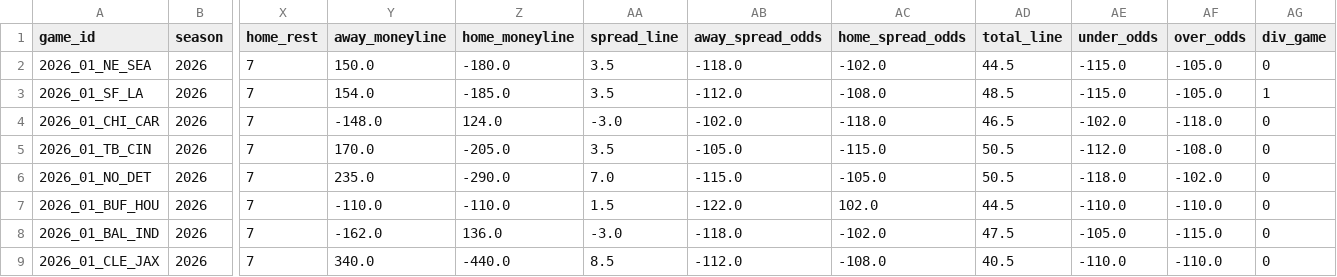
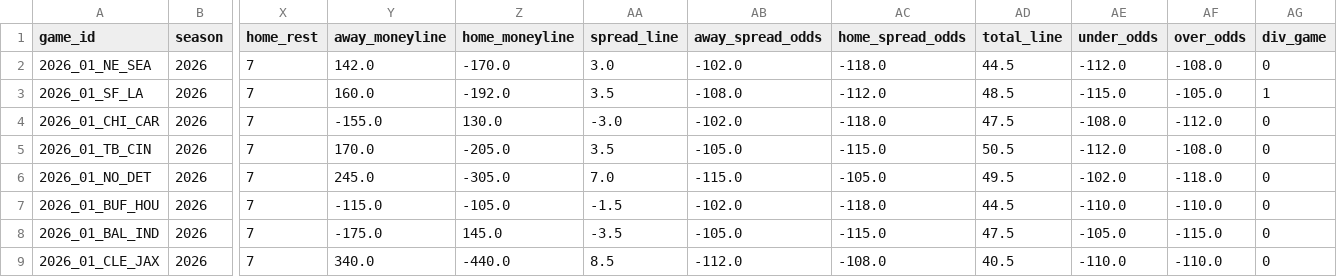
Before and after one commit to msiony24/Michael-betting-dashboard, a CSV file: data/nfl/schedules.csv, drawn as a sheet; only a part is shown, gaps mark what is left out; the diff covers the shown part only; the diff names each change by its address in the sheet, - before the commit and + after, or states it on an @@ line.

```diff
--- a/data/nfl/schedules.csv
+++ b/data/nfl/schedules.csv
-Y2 (away_moneyline): 150.0
+Y2 (away_moneyline): 142.0
-Z2 (home_moneyline): -180.0
+Z2 (home_moneyline): -170.0
-AA2 (spread_line): 3.5
+AA2 (spread_line): 3.0
-AB2 (away_spread_odds): -118.0
+AB2 (away_spread_odds): -102.0
-AC2 (home_spread_odds): -102.0
+AC2 (home_spread_odds): -118.0
-AE2 (under_odds): -115.0
+AE2 (under_odds): -112.0
-AF2 (over_odds): -105.0
+AF2 (over_odds): -108.0
-Y3 (away_moneyline): 154.0
+Y3 (away_moneyline): 160.0
-Z3 (home_moneyline): -185.0
+Z3 (home_moneyline): -192.0
-AB3 (away_spread_odds): -112.0
+AB3 (away_spread_odds): -108.0
-AC3 (home_spread_odds): -108.0
+AC3 (home_spread_odds): -112.0
-Y4 (away_moneyline): -148.0
+Y4 (away_moneyline): -155.0
-Z4 (home_moneyline): 124.0
+Z4 (home_moneyline): 130.0
-AD4 (total_line): 46.5
+AD4 (total_line): 47.5
-AE4 (under_odds): -102.0
+AE4 (under_odds): -108.0
-AF4 (over_odds): -118.0
+AF4 (over_odds): -112.0
-Y6 (away_moneyline): 235.0
+Y6 (away_moneyline): 245.0
-Z6 (home_moneyline): -290.0
+Z6 (home_moneyline): -305.0
-AD6 (total_line): 50.5
+AD6 (total_line): 49.5
-AE6 (under_odds): -118.0
+AE6 (under_odds): -102.0
-AF6 (over_odds): -102.0
+AF6 (over_odds): -118.0
-Y7 (away_moneyline): -110.0
+Y7 (away_moneyline): -115.0
-Z7 (home_moneyline): -110.0
+Z7 (home_moneyline): -105.0
-AA7 (spread_line): 1.5
+AA7 (spread_line): -1.5
-AB7 (away_spread_odds): -122.0
+AB7 (away_spread_odds): -102.0
-AC7 (home_spread_odds): 102.0
+AC7 (home_spread_odds): -118.0
-Y8 (away_moneyline): -162.0
+Y8 (away_moneyline): -175.0
-Z8 (home_moneyline): 136.0
+Z8 (home_moneyline): 145.0
-AA8 (spread_line): -3.0
+AA8 (spread_line): -3.5
-AB8 (away_spread_odds): -118.0
+AB8 (away_spread_odds): -105.0
-AC8 (home_spread_odds): -102.0
+AC8 (home_spread_odds): -115.0
```
Also changed, not shown: 63 edited cells elsewhere in this file, data/nfl/depth_charts.csv, data/nfl/game_quality.csv, 11 other files.
